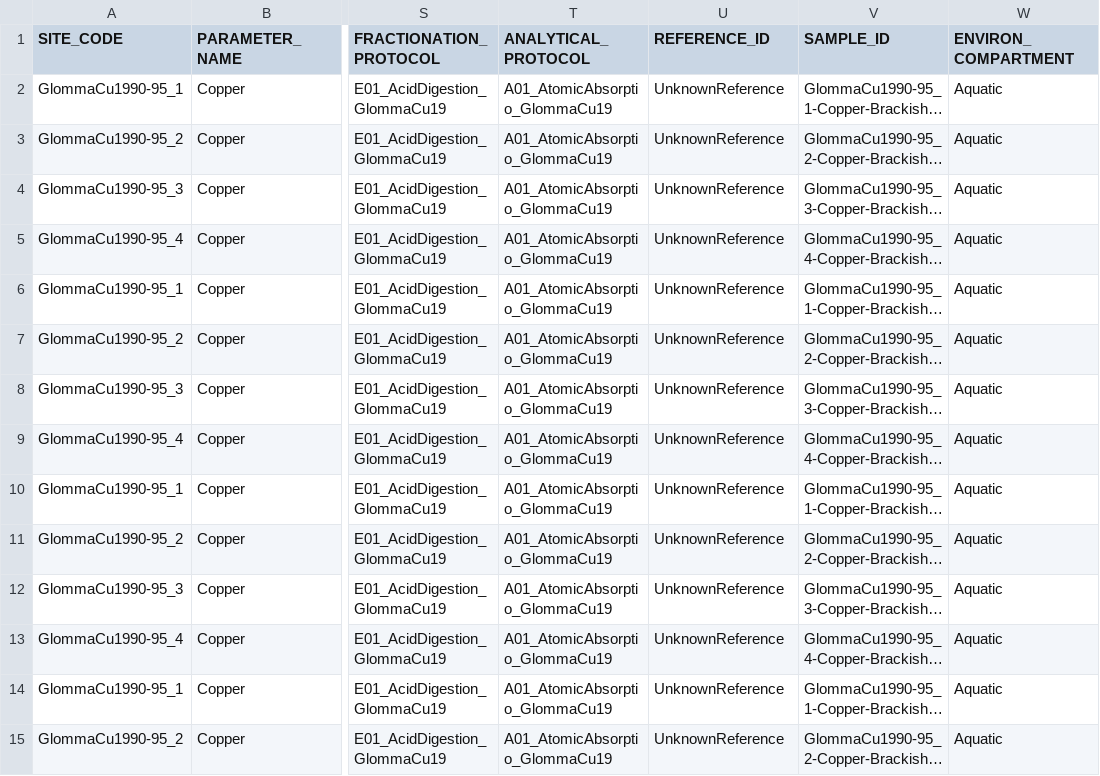
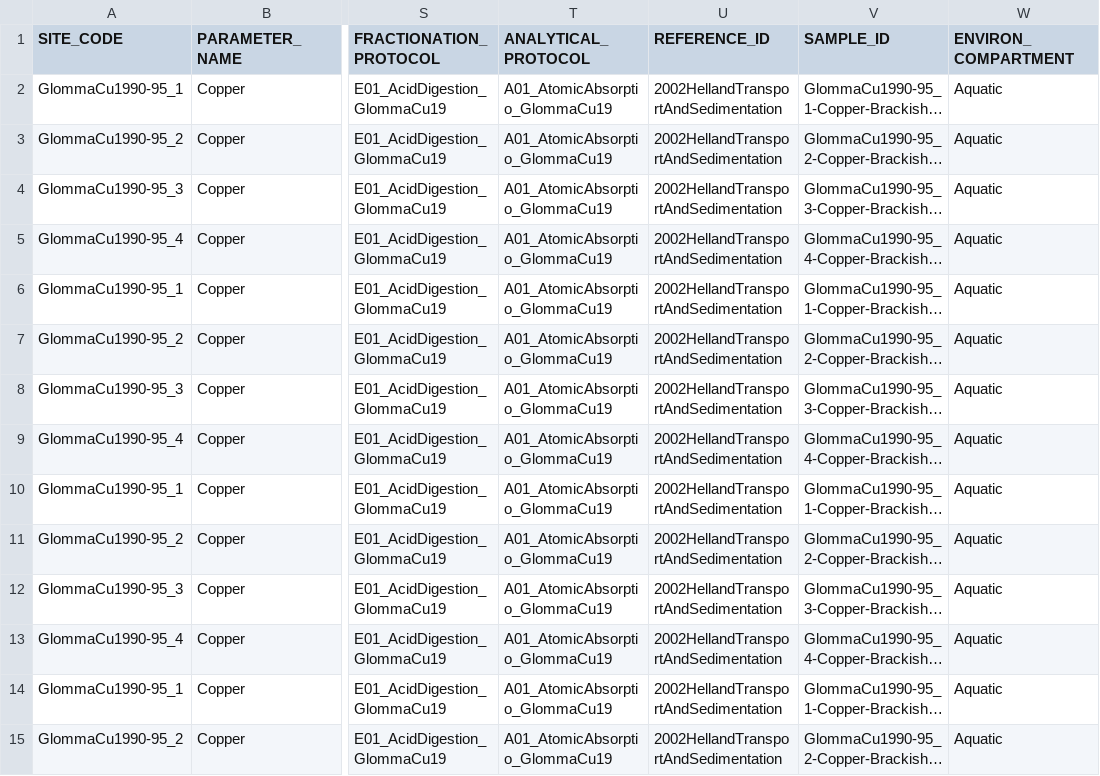
Before and after one commit to sawelch-NIVA/EXPECT_AEP_R_Project, a CSV file: data/raw/LR_extractions/unzipped/2002HellandTransportAndSedimentation_Measurements_20251104_075533.csv, drawn as a sheet; only a part is shown, gaps mark what is left out; long unchanged cells end in …; the diff covers the shown part only; the diff names each change by its address in the sheet, - before the commit and + after, or states it on an @@ line.

Commit message:
Implemented a basic {{targets}} workflow to load and merge data. Removed some big files.

```diff
--- a/data/raw/LR_extractions/unzipped/2002HellandTransportAndSedimentation_Measurements_20251104_075533.csv
+++ b/data/raw/LR_extractions/unzipped/2002HellandTransportAndSedimentation_Measurements_20251104_075533.csv
-U2:U15 (REFERENCE_ID): UnknownReference
+U2:U15 (REFERENCE_ID): 2002HellandTransportAndSedimentation
```
Also changed, not shown: 34 edited cells elsewhere in this file, data/raw/LR_extractions/unzipped/1997RitterhoffTraceMetalsIn_Measurements_20251030_145522.csv, data/raw/LR_extractions/unzipped/2000JulshamnTraceElementLevels_Measurements_20251031_132104.csv, 47 other files.
